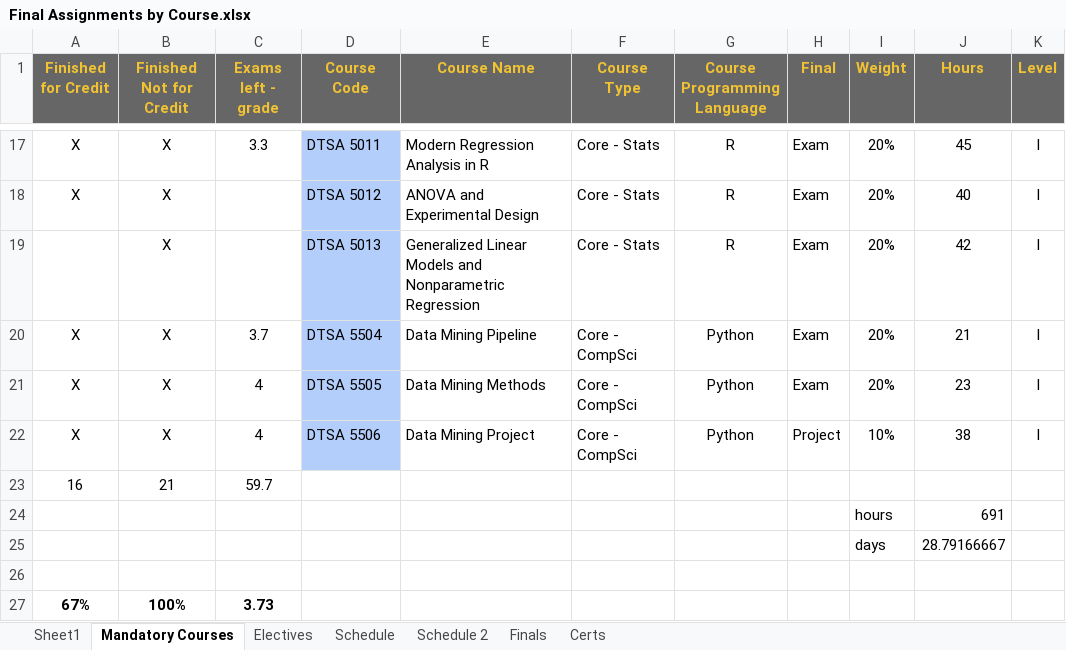
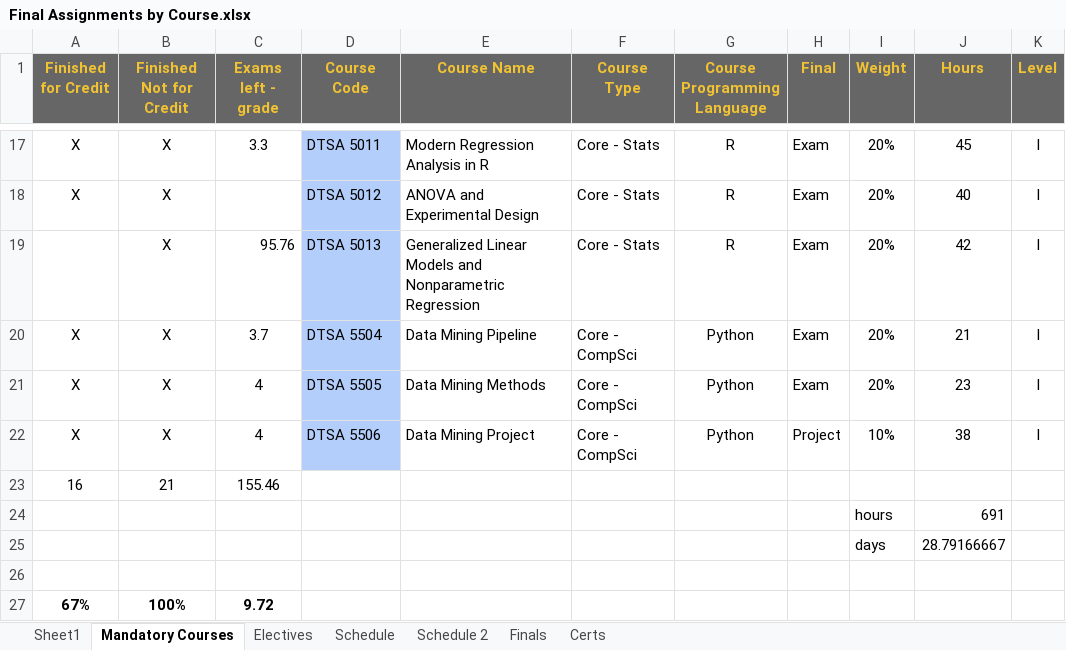
Before and after one commit to RyanJTalbot/MSDS, an Excel workbook: Resources/University of Colorado Boulder/Final Assignments by Course.xlsx, sheet Mandatory Courses, drawn as a sheet; only a part is shown, gaps mark what is left out; values as stored, in another font and other column widths than the file's, no borders; conditional formats not drawn; the diff names each change by its address in the sheet, - before the commit and + after, or states it on an @@ line.

```diff
--- a/Resources/University of Colorado Boulder/Final Assignments by Course.xlsx (sheet Mandatory Courses)
+++ b/Resources/University of Colorado Boulder/Final Assignments by Course.xlsx (sheet Mandatory Courses)
-C19 (Exams left - grade): (empty)
+C19 (Exams left - grade): 95.76
-C23 (Exams left - grade): 59.7
+C23 (Exams left - grade): 155.46
-C27 (Exams left - grade): 3.73
+C27 (Exams left - grade): 9.72
```
Also changed, not shown: sheet Schedule.
